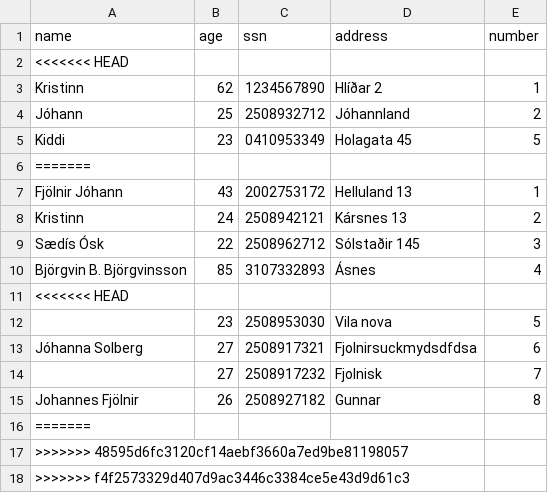
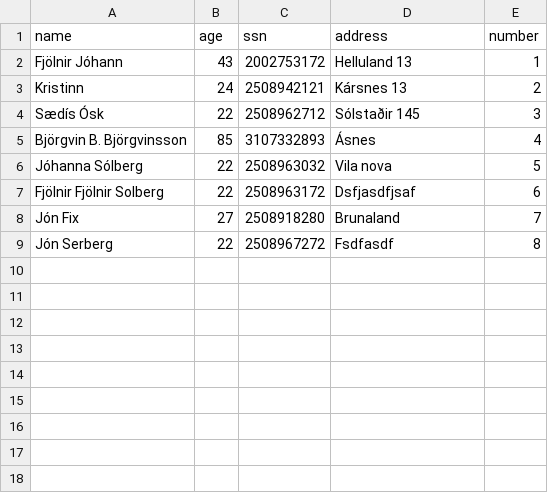
Before and after one commit to FridrikOG/projectpylon, a CSV file: data/customers.csv, drawn as a sheet; removed rows and columns are numbered as before the commit, all else as after; the diff names each change by its address in the sheet, - before the commit and + after, or states it on an @@ line.

Commit message:
Fixed name input

```diff
--- a/data/customers.csv
+++ b/data/customers.csv
-row 2: <<<<<<< HEAD
-row 3: Kristinn | 62 | 1234567890 | Hlíðar 2 | 1
-row 4: Jóhann | 25 | 2508932712 | Jóhannland | 2
-row 5: Kiddi | 23 | 0410953349 | Holagata 45 | 5
-row 6: =======
-row 11: <<<<<<< HEAD
-row 12:  | 23 | 2508953030 | Vila nova | 5
-row 13: Jóhanna Solberg | 27 | 2508917321 | Fjolnirsuckmydsdfdsa | 6
-row 14:  | 27 | 2508917232 | Fjolnisk | 7
-row 15: Johannes Fjölnir | 26 | 2508927182 | Gunnar | 8
-row 16: =======
-row 17: >>>>>>> 48595d6fc3120cf14aebf3660a7ed9be81198057
-row 18: >>>>>>> f4f2573329d407d9ac3446c3384ce5e43d9d61c3
+row 6: Jóhanna Sólberg | 22 | 2508963032 | Vila nova | 5
+row 7: Fjölnir Fjölnir Solberg | 22 | 2508963172 | Dsfjasdfjsaf | 6
+row 8: Jón Fix | 27 | 2508918280 | Brunaland | 7
+row 9: Jón Serberg | 22 | 2508967272 | Fsdfasdf | 8
```
Also changed, not shown: 2 other files.
